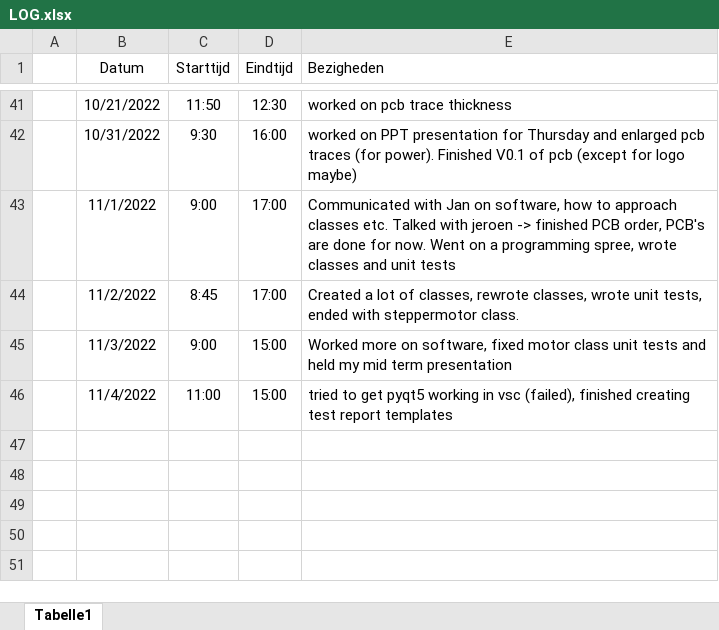
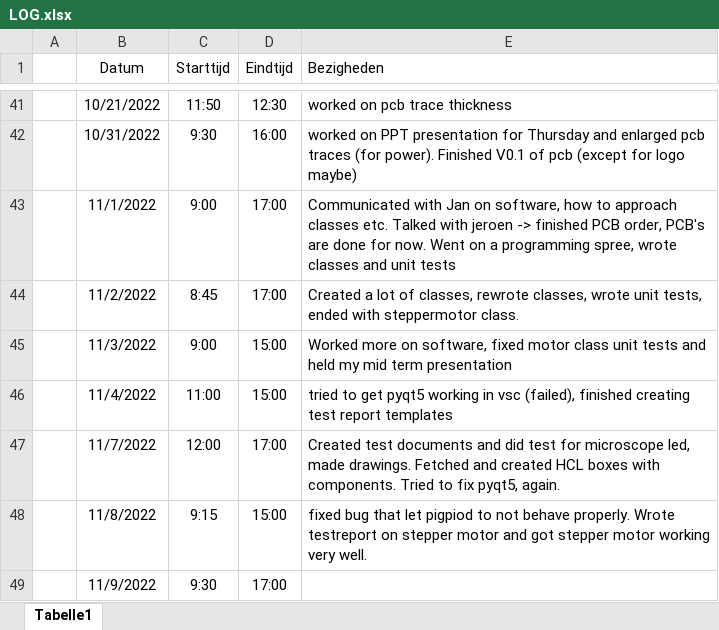
Before and after one commit to Casperdroid5/Water-Quality-Monitor, an Excel workbook: Documentation/LOG.xlsx, sheet Tabelle1, drawn as a sheet; only a part is shown, gaps mark what is left out; values as stored, in another font and other column widths than the file's, no borders; the diff names each change by its address in the sheet, - before the commit and + after, or states it on an @@ line.

```diff
--- a/Documentation/LOG.xlsx (sheet Tabelle1)
+++ b/Documentation/LOG.xlsx (sheet Tabelle1)
+row 47:  | 11/7/2022 | 12:00 | 17:00 | Created test documents and did test for microscope led, made drawings. Fetched and created HCL boxes with components. Tried to fix pyqt5, again.
+row 48:  | 11/8/2022 | 9:15 | 15:00 | fixed bug that let pigpiod to not behave properly. Wrote testreport on stepper motor and got stepper motor working very well.
+row 49:  | 11/9/2022 | 9:30 | 17:00
```
Also changed, not shown: 46 other files.
